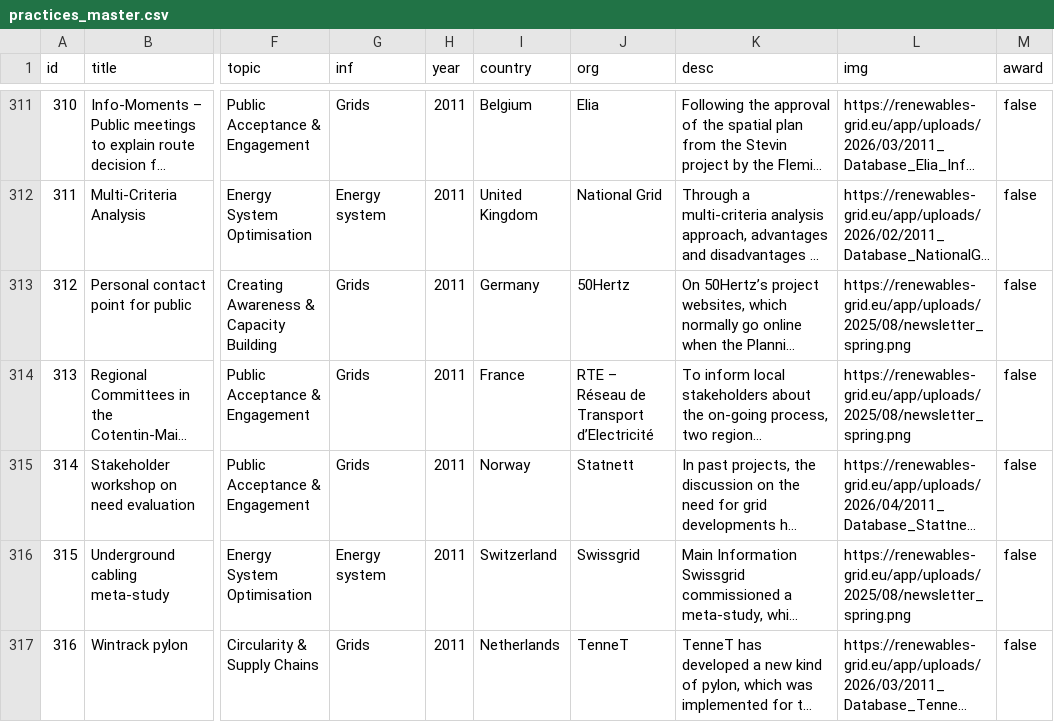
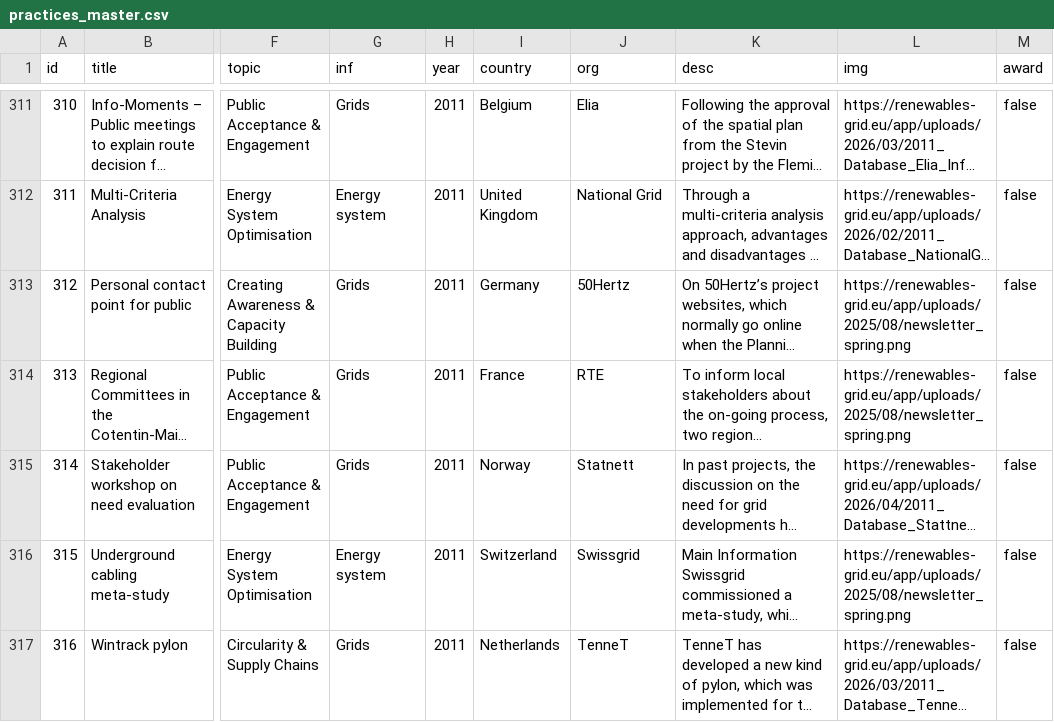
Before and after one commit to RenewablesGridInitiative/energy-transition-atlas, a CSV file: practices_master.csv, drawn as a sheet; only a part is shown, gaps mark what is left out; long unchanged cells end in …; the diff covers the shown part only; the diff names each change by its address in the sheet, - before the commit and + after, or states it on an @@ line.

```diff
--- a/practices_master.csv
+++ b/practices_master.csv
-J314 (org): RTE – Réseau de Transport d’Electricité
+J314 (org): RTE
```
Also changed, not shown: 28 edited cells elsewhere in this file, 4 other files.
